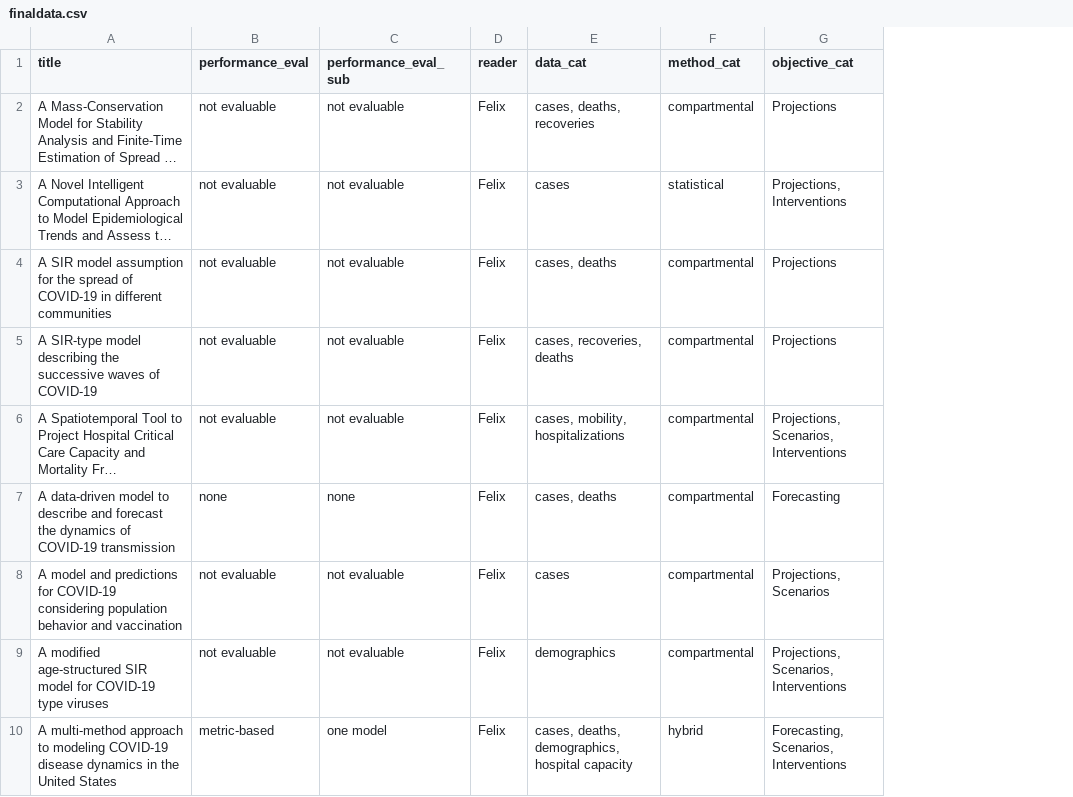
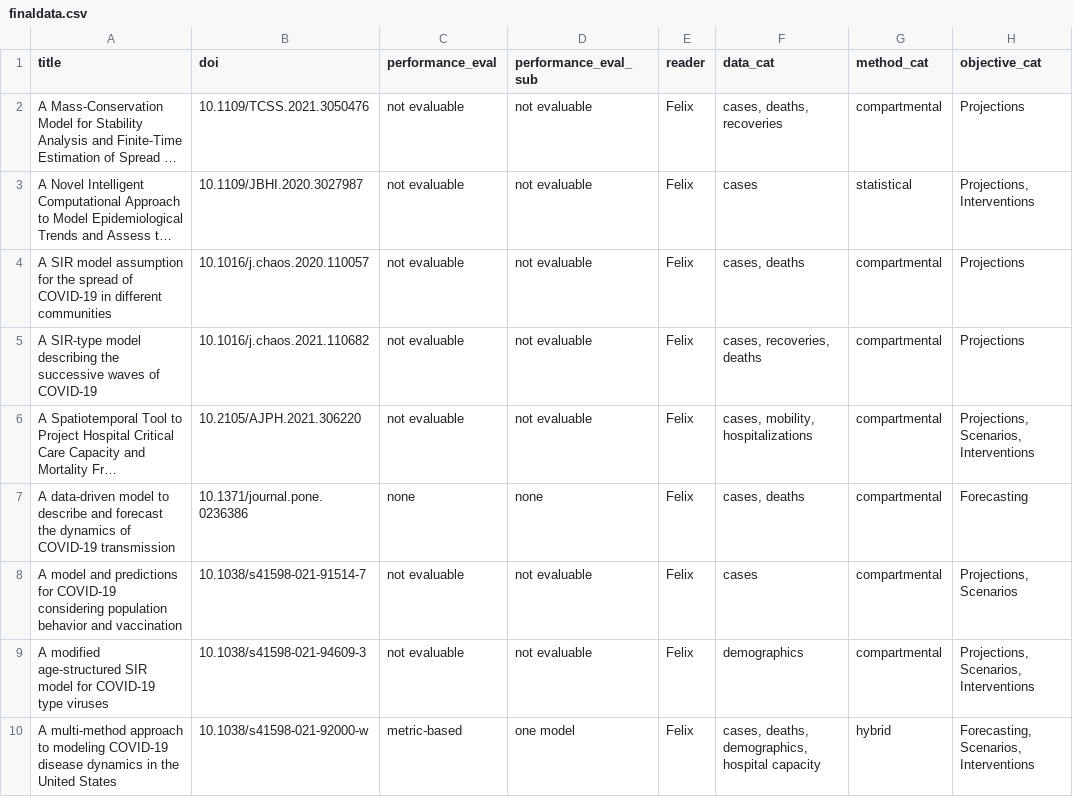
Before and after one commit to flixpar/covid-forecasting-review, a CSV file: data/finaldata.csv, drawn as a sheet; only a part is shown; long unchanged cells end in …; the diff names each change by its address in the sheet, - before the commit and + after, or states it on an @@ line.

Commit message:
add dois to data

```diff
--- a/data/finaldata.csv
+++ b/data/finaldata.csv
+column B (doi), rows 2-10: 10.1109/TCSS.2021.3050476 | 10.1109/JBHI.2020.3027987 | 10.1016/j.chaos.2020.110057 | 10.1016/j.chaos.2021.110682 | 10.2105/AJPH.2021.306220 | 10.1371/journal.pone.0236386 | 10.1038/s41598-021-91514-7 | 10.1038/s41598-021-94609-3 | 10.1038/s41598-021-92000-w
```
Also changed, not shown: 2 other files.
